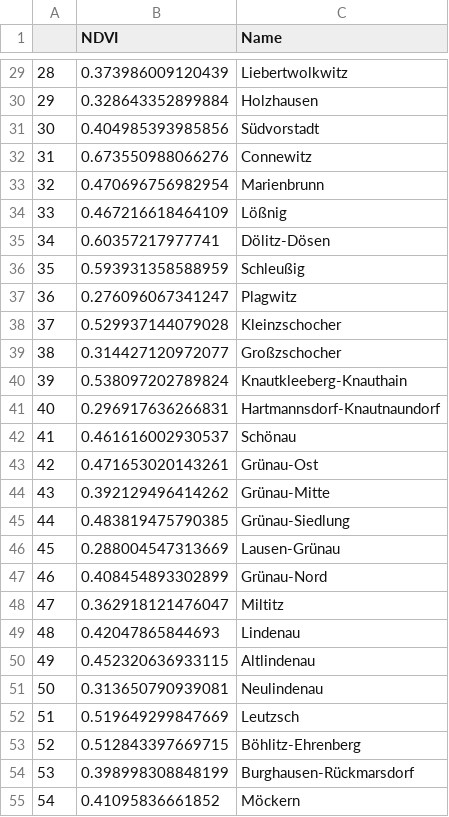
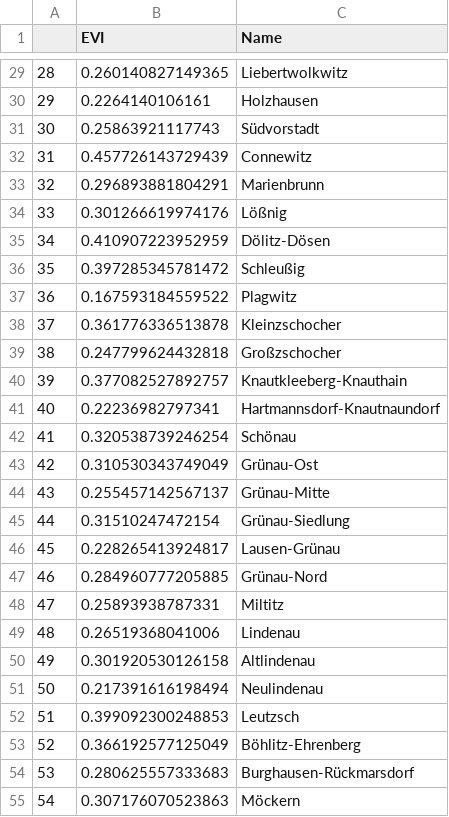
Before and after one commit to tstrempel/DH-vegetation, a CSV file: data/mean_ot_evi.csv, drawn as a sheet; only a part is shown, gaps mark what is left out; the diff covers the shown part only.

```diff
--- a/data/mean_ot_evi.csv
+++ b/data/mean_ot_evi.csv
@@ -1 +1 @@
-"","NDVI","Name"
+"","EVI","Name"
@@ -29,27 +29,27 @@
-"28",0.373986009120439,"Liebertwolkwitz"
-"29",0.328643352899884,"Holzhausen"
-"30",0.404985393985856,"Südvorstadt"
-"31",0.673550988066276,"Connewitz"
-"32",0.470696756982954,"Marienbrunn"
-"33",0.467216618464109,"Lößnig"
-"34",0.60357217977741,"Dölitz-Dösen"
-"35",0.593931358588959,"Schleußig"
-"36",0.276096067341247,"Plagwitz"
-"37",0.529937144079028,"Kleinzschocher"
-"38",0.314427120972077,"Großzschocher"
-"39",0.538097202789824,"Knautkleeberg-Knauthain"
-"40",0.296917636266831,"Hartmannsdorf-Knautnaundorf"
-"41",0.461616002930537,"Schönau"
-"42",0.471653020143261,"Grünau-Ost"
-"43",0.392129496414262,"Grünau-Mitte"
-"44",0.483819475790385,"Grünau-Siedlung"
-"45",0.288004547313669,"Lausen-Grünau"
-"46",0.408454893302899,"Grünau-Nord"
-"47",0.362918121476047,"Miltitz"
-"48",0.42047865844693,"Lindenau"
-"49",0.452320636933115,"Altlindenau"
-"50",0.313650790939081,"Neulindenau"
-"51",0.519649299847669,"Leutzsch"
-"52",0.512843397669715,"Böhlitz-Ehrenberg"
-"53",0.398998308848199,"Burghausen-Rückmarsdorf"
-"54",0.41095836661852,"Möckern"
+"28",0.260140827149365,"Liebertwolkwitz"
+"29",0.2264140106161,"Holzhausen"
+"30",0.25863921117743,"Südvorstadt"
+"31",0.457726143729439,"Connewitz"
+"32",0.296893881804291,"Marienbrunn"
+"33",0.301266619974176,"Lößnig"
+"34",0.410907223952959,"Dölitz-Dösen"
+"35",0.397285345781472,"Schleußig"
+"36",0.167593184559522,"Plagwitz"
+"37",0.361776336513878,"Kleinzschocher"
+"38",0.247799624432818,"Großzschocher"
+"39",0.377082527892757,"Knautkleeberg-Knauthain"
+"40",0.22236982797341,"Hartmannsdorf-Knautnaundorf"
+"41",0.320538739246254,"Schönau"
+"42",0.310530343749049,"Grünau-Ost"
+"43",0.255457142567137,"Grünau-Mitte"
+"44",0.31510247472154,"Grünau-Siedlung"
+"45",0.228265413924817,"Lausen-Grünau"
+"46",0.284960777205885,"Grünau-Nord"
+"47",0.25893938787331,"Miltitz"
+"48",0.26519368041006,"Lindenau"
+"49",0.301920530126158,"Altlindenau"
+"50",0.217391616198494,"Neulindenau"
+"51",0.399092300248853,"Leutzsch"
+"52",0.366192577125049,"Böhlitz-Ehrenberg"
+"53",0.280625557333683,"Burghausen-Rückmarsdorf"
+"54",0.307176070523863,"Möckern"
```
Also changed, not shown: 36 edited cells elsewhere in this file, data/mean_ot_ndvi.csv, data/mean_sbz_evi.csv, 1 other file.
